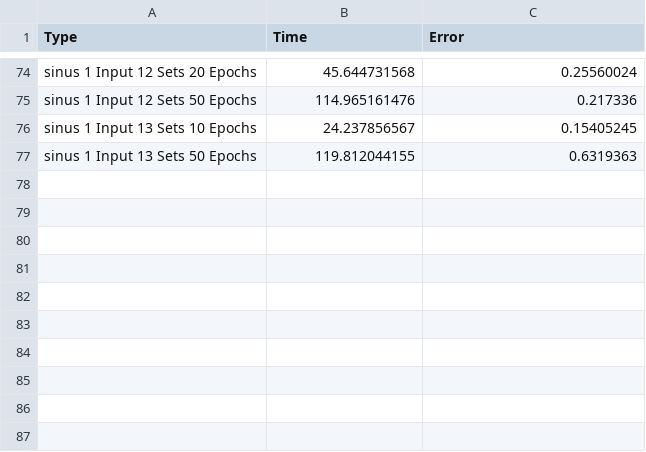
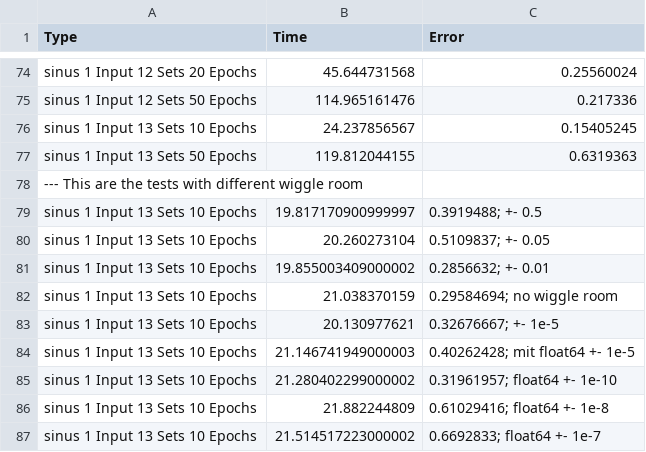
Before and after one commit to bachvarv/Neuro-Fuzzy, a CSV file: Tensorflow/csvFiles/fnn_data.csv, drawn as a sheet; only a part is shown, gaps mark what is left out.

Commit message:
Now it reads the highest and lowest value of the file and sets the value range to those variables.

```diff
--- a/Tensorflow/csvFiles/fnn_data.csv
+++ b/Tensorflow/csvFiles/fnn_data.csv
@@ -77 +77,11 @@ sinus 1 Input 13 Sets 10 Epochs,24.237856567,0.15405245
 sinus 1 Input 13 Sets 50 Epochs,119.812044155,0.6319363
+--- This are the tests with different wiggle room
+sinus 1 Input 13 Sets 10 Epochs,19.817170900999997,0.3919488; +- 0.5
+sinus 1 Input 13 Sets 10 Epochs,20.260273104,0.5109837; +- 0.05
+sinus 1 Input 13 Sets 10 Epochs,19.855003409000002,0.2856632; +- 0.01
+sinus 1 Input 13 Sets 10 Epochs,21.038370159,0.29584694; no wiggle room
+sinus 1 Input 13 Sets 10 Epochs,20.130977621,0.32676667; +- 1e-5
+sinus 1 Input 13 Sets 10 Epochs,21.146741949000003,0.40262428; mit float64 +- 1e-5
+sinus 1 Input 13 Sets 10 Epochs,21.280402299000002,0.31961957; float64 +- 1e-10
+sinus 1 Input 13 Sets 10 Epochs,21.882244809,0.61029416; float64 +- 1e-8
+sinus 1 Input 13 Sets 10 Epochs,21.514517223000002,0.6692833; float64 +- 1e-7
```
Also changed, not shown: 5 other files.
